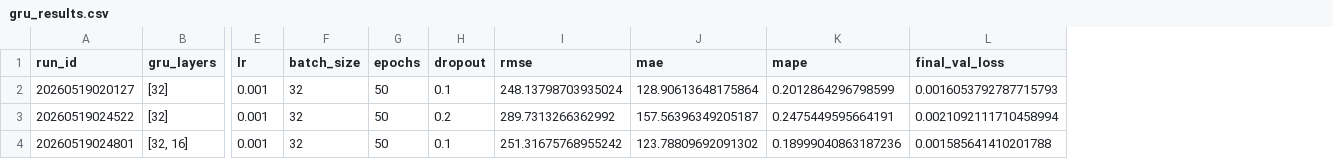
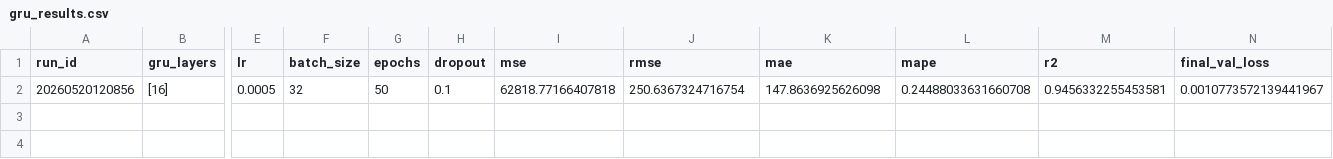
Before and after one commit to AlexanderForster1/Intro-to-AI-Assignment-2, a CSV file: Assignment 2B/models/gru/gru_results.csv, drawn as a sheet; only a part is shown, gaps mark what is left out; removed rows and columns are numbered as before the commit, all else as after; rows hold the shown columns only; the diff names each change by its address in the sheet, - before the commit and + after, or states it on an @@ line.

Commit message:
added r2 and mse to gru, changed loss fn + model configs

```diff
--- a/Assignment 2B/models/gru/gru_results.csv
+++ b/Assignment 2B/models/gru/gru_results.csv
+column I (mse), empty
+column M (r2), empty
-row 2: 20260519020127 | [32] | 0.001 | 32 | 50 | 0.1 | 248.13798703935024 | 128.90613648175864 | 0.2012864296798599 | 0.0016053792787715793
-row 3: 20260519024522 | [32] | 0.001 | 32 | 50 | 0.2 | 289.7313266362992 | 157.56396349205187 | 0.2475449595664191 | 0.0021092111710458994
-row 4: 20260519024801 | [32, 16] | 0.001 | 32 | 50 | 0.1 | 251.31675768955242 | 123.78809692091302 | 0.18999040863187236 | 0.001585641410201788
+row 2: 20260520120856 | [16] | 0.0005 | 32 | 50 | 0.1 | 62818.77166407818 | 250.6367324716754 | 147.8636925626098 | 0.24488033631660708 | 0.9456332255453581 | 0.0010773572139441967
```
Also changed, not shown: 17 other files.
